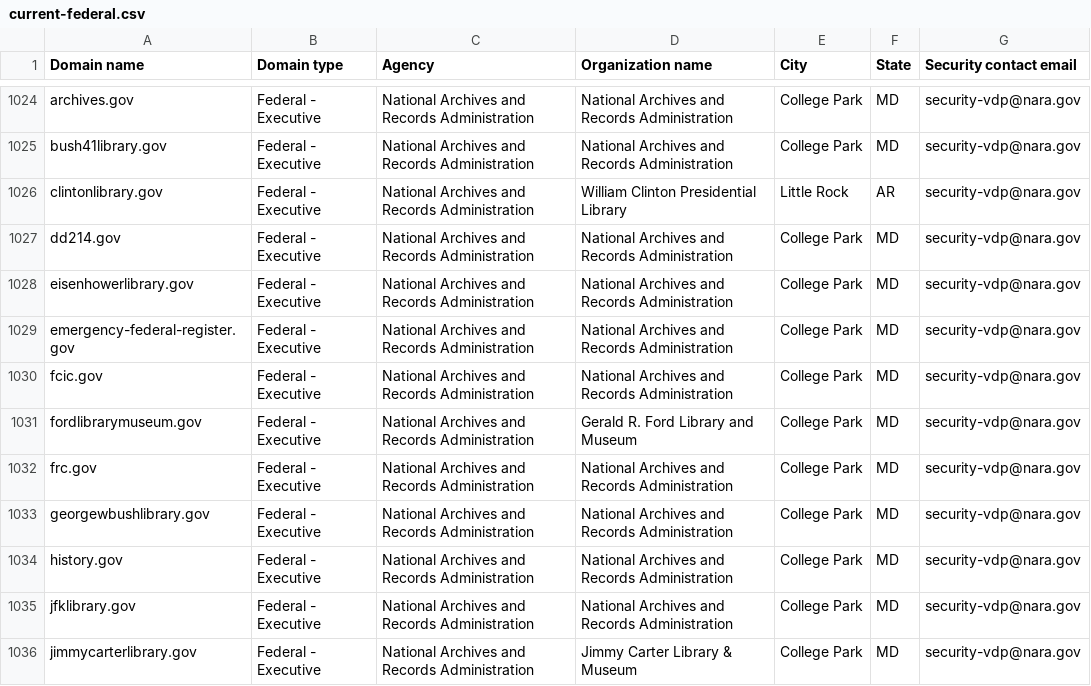
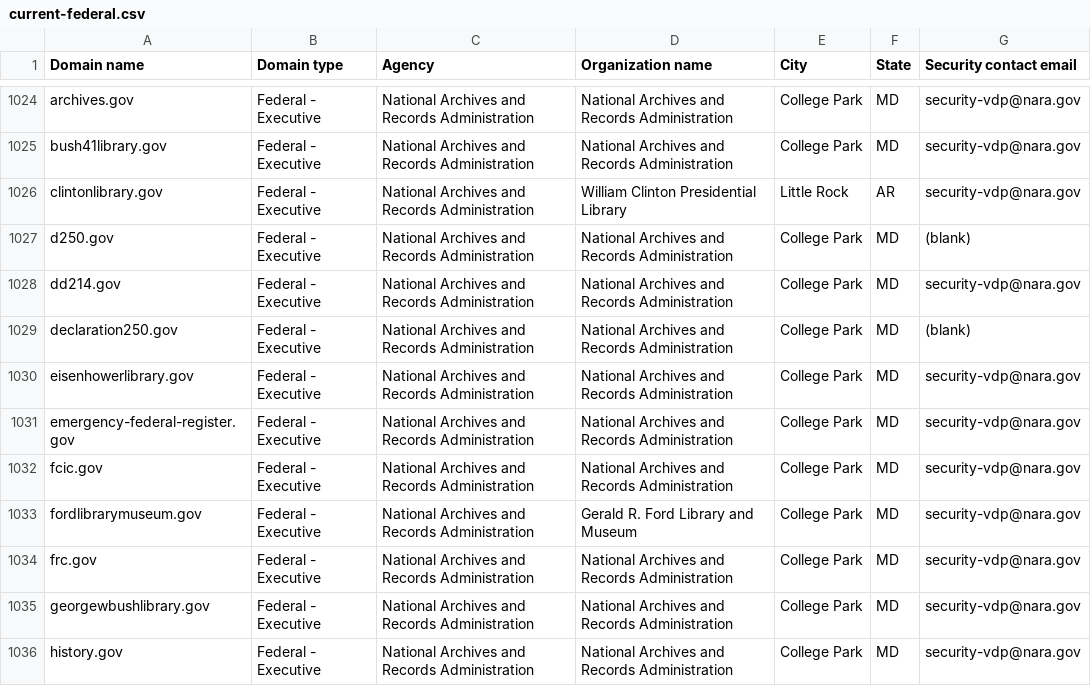
Before and after one commit to LadyPhoeynix/dotgov-data, a CSV file: current-federal.csv, drawn as a sheet; only a part is shown, gaps mark what is left out; the shorter side is filled out with more unchanged rows.

Commit message:
Flat: latest data (2024-08-09T06:31:25.352Z) {   "date": "2024-08-09T06:31:25.352Z",   "files": [     {       "name": "current-federal.csv",       "deltaBytes": 298,       "source": "https://manage.get.gov/api/v1/get-report/current-federal"     },     {       "name": "current-full.csv",       "deltaBytes": 1687,       "source": "https://manage.get.gov/api/v1/get-report/current-full"     }   ] }

```diff
--- a/current-federal.csv
+++ b/current-federal.csv
@@ -1026,3 +1026,5 @@ bush41library.gov,Federal - Executive,National Archives and Records Administrati
 clintonlibrary.gov,Federal - Executive,National Archives and Records Administration,William Clinton Presidential Library,Little Rock,AR,security-vdp@nara.gov
+d250.gov,Federal - Executive,National Archives and Records Administration,National Archives and Records Administration,College Park,MD,(blank)
 dd214.gov,Federal - Executive,National Archives and Records Administration,National Archives and Records Administration,College Park,MD,security-vdp@nara.gov
+declaration250.gov,Federal - Executive,National Archives and Records Administration,National Archives and Records Administration,College Park,MD,(blank)
 eisenhowerlibrary.gov,Federal - Executive,National Archives and Records Administration,National Archives and Records Administration,College Park,MD,security-vdp@nara.gov
```
Also changed, not shown: 1 other file.
